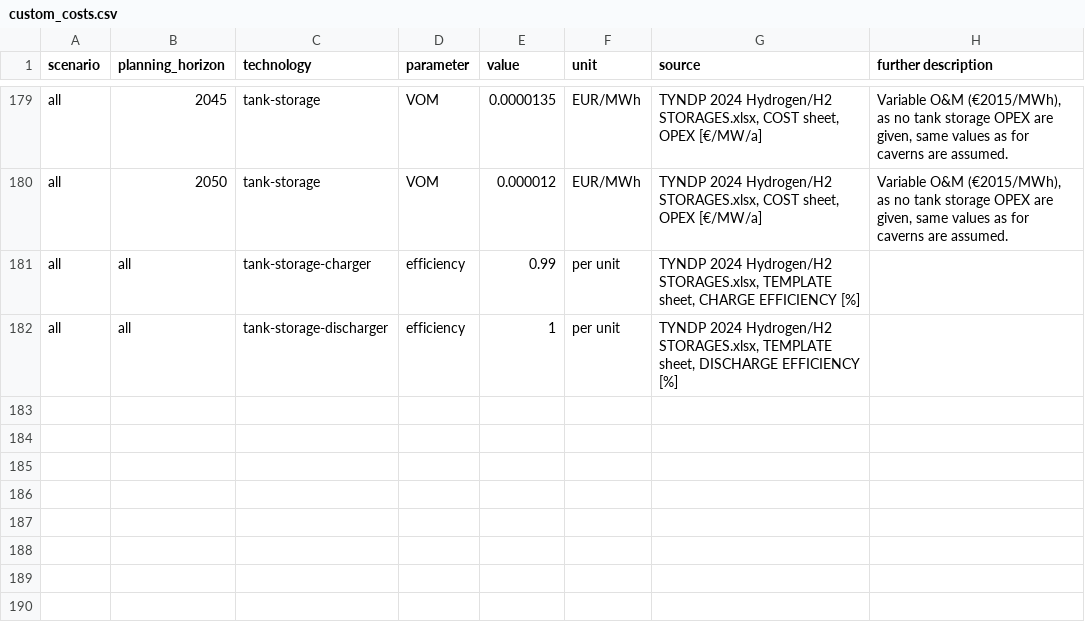
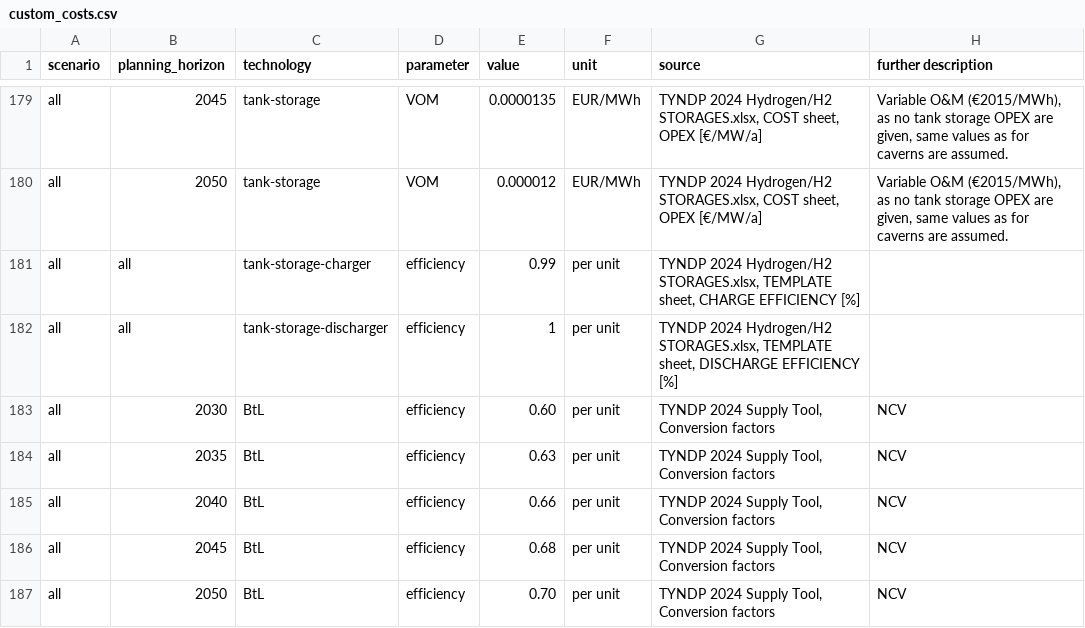
Before and after one commit to open-energy-transition/open-tyndp, a CSV file: data/custom_costs.csv, drawn as a sheet; only a part is shown, gaps mark what is left out.

```diff
--- a/data/custom_costs.csv
+++ b/data/custom_costs.csv
@@ -182 +182,6 @@ all,all,tank-storage-charger,efficiency,0.99,per unit,"TYNDP 2024 Hydrogen/H2 ST
 all,all,tank-storage-discharger,efficiency,1,per unit,"TYNDP 2024 Hydrogen/H2 STORAGES.xlsx, TEMPLATE sheet, DISCHARGE EFFICIENCY [%]",
+all,2030,BtL,efficiency,0.60,per unit,"TYNDP 2024 Supply Tool, Conversion factors","NCV"
+all,2035,BtL,efficiency,0.63,per unit,"TYNDP 2024 Supply Tool, Conversion factors","NCV"
+all,2040,BtL,efficiency,0.66,per unit,"TYNDP 2024 Supply Tool, Conversion factors","NCV"
+all,2045,BtL,efficiency,0.68,per unit,"TYNDP 2024 Supply Tool, Conversion factors","NCV"
+all,2050,BtL,efficiency,0.70,per unit,"TYNDP 2024 Supply Tool, Conversion factors","NCV"
```
Also changed, not shown: 5 other files.
